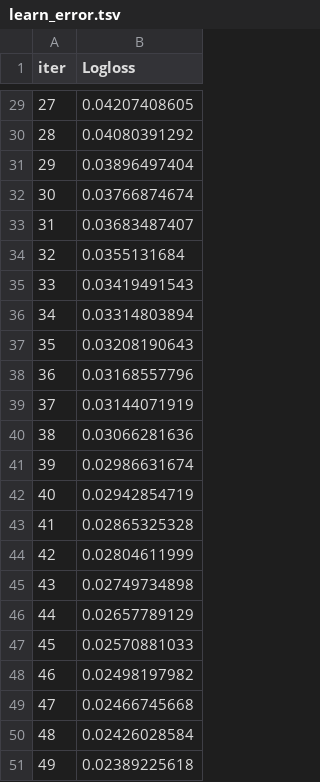
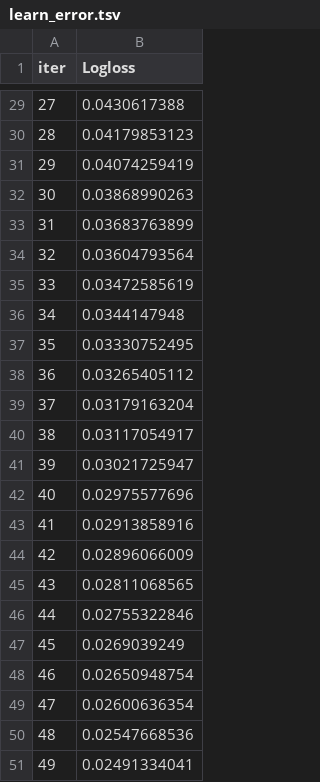
Before and after one commit to AkramMubeen/Phishing-Detection, a TSV file: catboost_info/learn_error.tsv, drawn as a sheet; only a part is shown, gaps mark what is left out; the diff covers the shown part only.

```diff
--- a/catboost_info/learn_error.tsv
+++ b/catboost_info/learn_error.tsv
@@ -29,23 +29,23 @@ iter	Logloss
-27	0.04207408605
-28	0.04080391292
-29	0.03896497404
-30	0.03766874674
-31	0.03683487407
-32	0.0355131684
-33	0.03419491543
-34	0.03314803894
-35	0.03208190643
-36	0.03168557796
-37	0.03144071919
-38	0.03066281636
-39	0.02986631674
-40	0.02942854719
-41	0.02865325328
-42	0.02804611999
-43	0.02749734898
-44	0.02657789129
-45	0.02570881033
-46	0.02498197982
-47	0.02466745668
-48	0.02426028584
-49	0.02389225618
+27	0.0430617388
+28	0.04179853123
+29	0.04074259419
+30	0.03868990263
+31	0.03683763899
+32	0.03604793564
+33	0.03472585619
+34	0.0344147948
+35	0.03330752495
+36	0.03265405112
+37	0.03179163204
+38	0.03117054917
+39	0.03021725947
+40	0.02975577696
+41	0.02913858916
+42	0.02896066009
+43	0.02811068565
+44	0.02755322846
+45	0.0269039249
+46	0.02650948754
+47	0.02600636354
+48	0.02547668536
+49	0.02491334041
```
Also changed, not shown: 27 edited cells elsewhere in this file, catboost_info/time_left.tsv, 13 other files.
